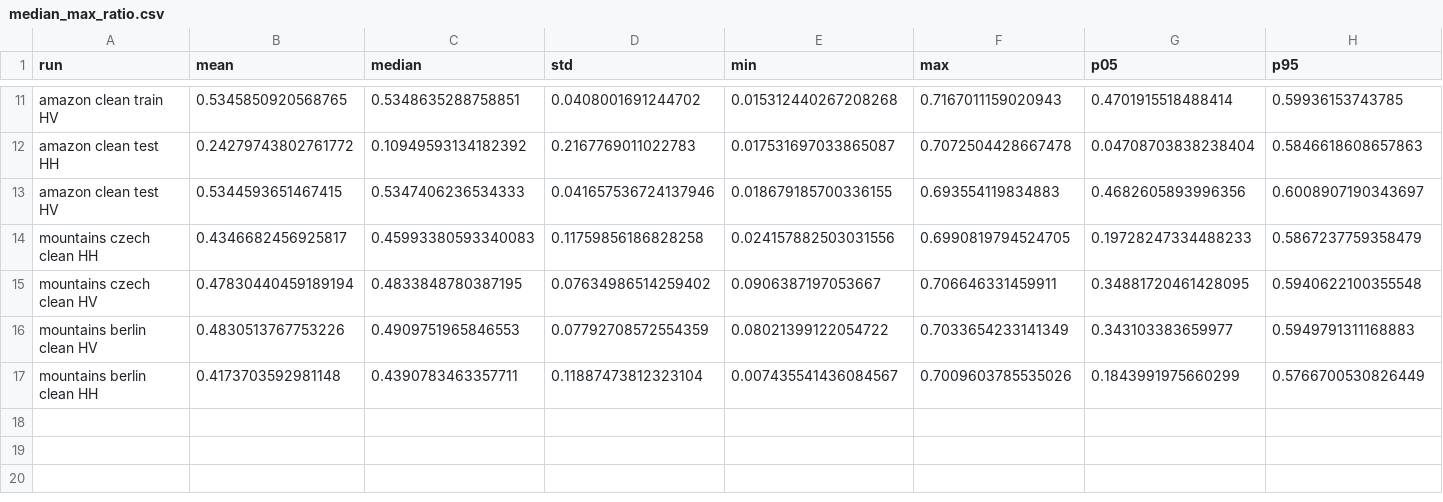
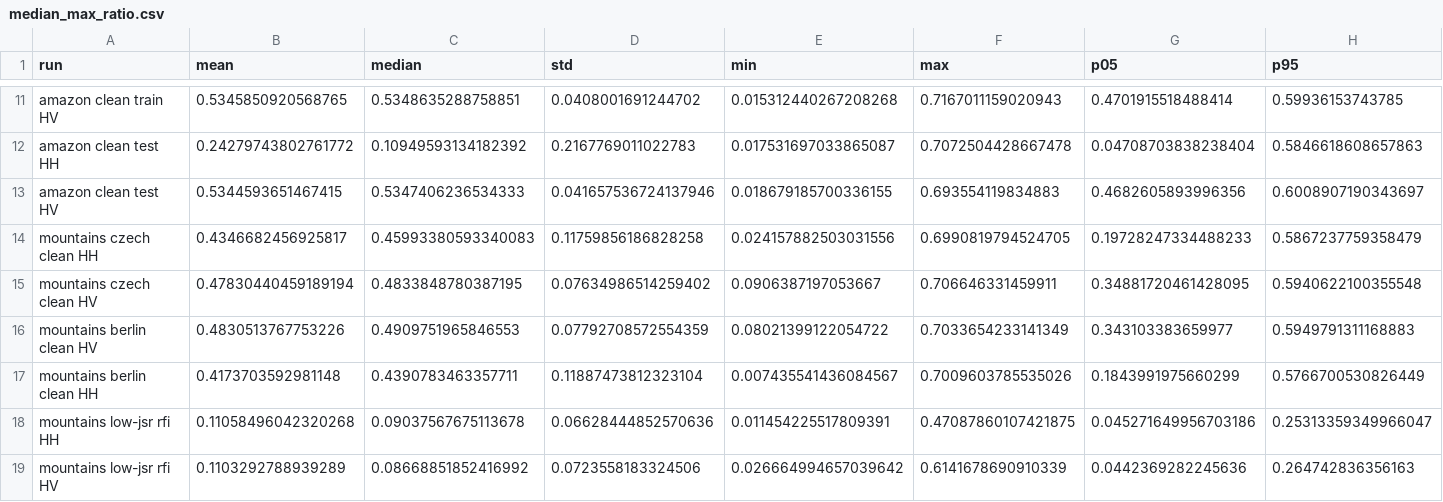
Before and after one commit to valerieliang/rfi-mitigation, a CSV file: metrics/median_max_ratio.csv, drawn as a sheet; only a part is shown, gaps mark what is left out; rows hold the shown columns only; the diff names each change by its address in the sheet, - before the commit and + after, or states it on an @@ line.

Commit message:
metrics for low jsr

```diff
--- a/metrics/median_max_ratio.csv
+++ b/metrics/median_max_ratio.csv
+row 18: mountains low-jsr rfi HH | 0.11058496042320268 | 0.09037567675113678 | 0.06628444852570636 | 0.011454225517809391 | 0.47087860107421875 | 0.045271649956703186 | 0.25313359349966047
+row 19: mountains low-jsr rfi HV | 0.1103292788939289 | 0.08668851852416992 | 0.0723558183324506 | 0.026664994657039642 | 0.6141678690910339 | 0.0442369282245636 | 0.264742836356163
```
Also changed, not shown: metrics/condition_number_db.csv, metrics/effective_rank.csv.
